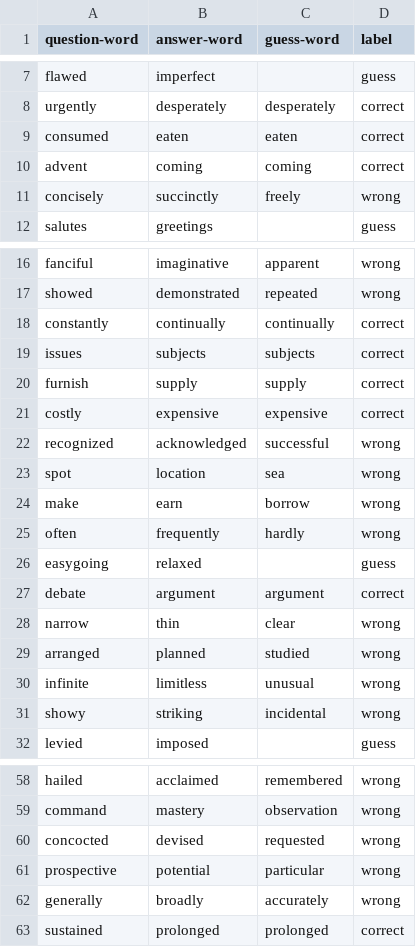
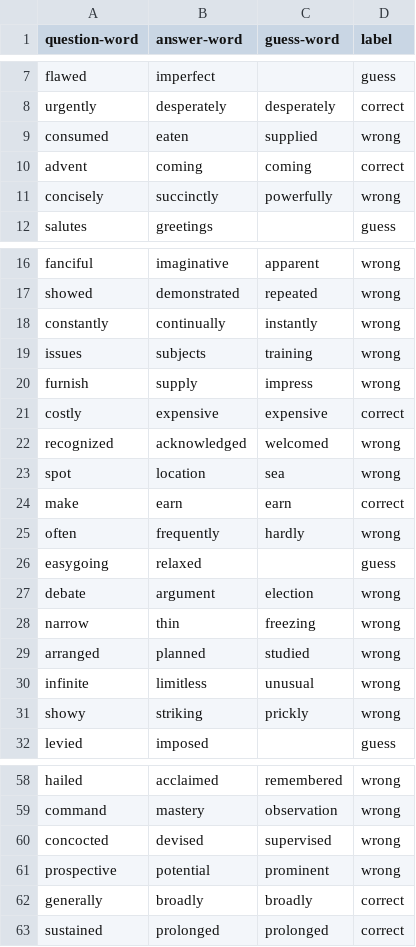
Before and after one commit to alexgaarciia/ExperimentsWordEmbeddings, a CSV file: Details/Model_W200_E300-details.csv, drawn as a sheet; only a part is shown, gaps mark what is left out; the diff covers the shown part only.

```diff
--- a/Details/Model_W200_E300-details.csv
+++ b/Details/Model_W200_E300-details.csv
@@ -8,5 +8,5 @@ flawed,imperfect,,guess
 urgently,desperately,desperately,correct
-consumed,eaten,eaten,correct
+consumed,eaten,supplied,wrong
 advent,coming,coming,correct
-concisely,succinctly,freely,wrong
+concisely,succinctly,powerfully,wrong
 salutes,greetings,,guess
@@ -17,16 +17,16 @@ fanciful,imaginative,apparent,wrong
 showed,demonstrated,repeated,wrong
-constantly,continually,continually,correct
-issues,subjects,subjects,correct
-furnish,supply,supply,correct
+constantly,continually,instantly,wrong
+issues,subjects,training,wrong
+furnish,supply,impress,wrong
 costly,expensive,expensive,correct
-recognized,acknowledged,successful,wrong
+recognized,acknowledged,welcomed,wrong
 spot,location,sea,wrong
-make,earn,borrow,wrong
+make,earn,earn,correct
 often,frequently,hardly,wrong
 easygoing,relaxed,,guess
-debate,argument,argument,correct
-narrow,thin,clear,wrong
+debate,argument,election,wrong
+narrow,thin,freezing,wrong
 arranged,planned,studied,wrong
 infinite,limitless,unusual,wrong
-showy,striking,incidental,wrong
+showy,striking,prickly,wrong
 levied,imposed,,guess
@@ -59,5 +59,5 @@ hailed,acclaimed,remembered,wrong
 command,mastery,observation,wrong
-concocted,devised,requested,wrong
-prospective,potential,particular,wrong
-generally,broadly,accurately,wrong
+concocted,devised,supervised,wrong
+prospective,potential,prominent,wrong
+generally,broadly,broadly,correct
 sustained,prolonged,prolonged,correct
```
Also changed, not shown: 6 edited cells elsewhere in this file, Details/Model_W100_E100-details.csv, Details/Model_W100_E300-details.csv, 1 other file.
